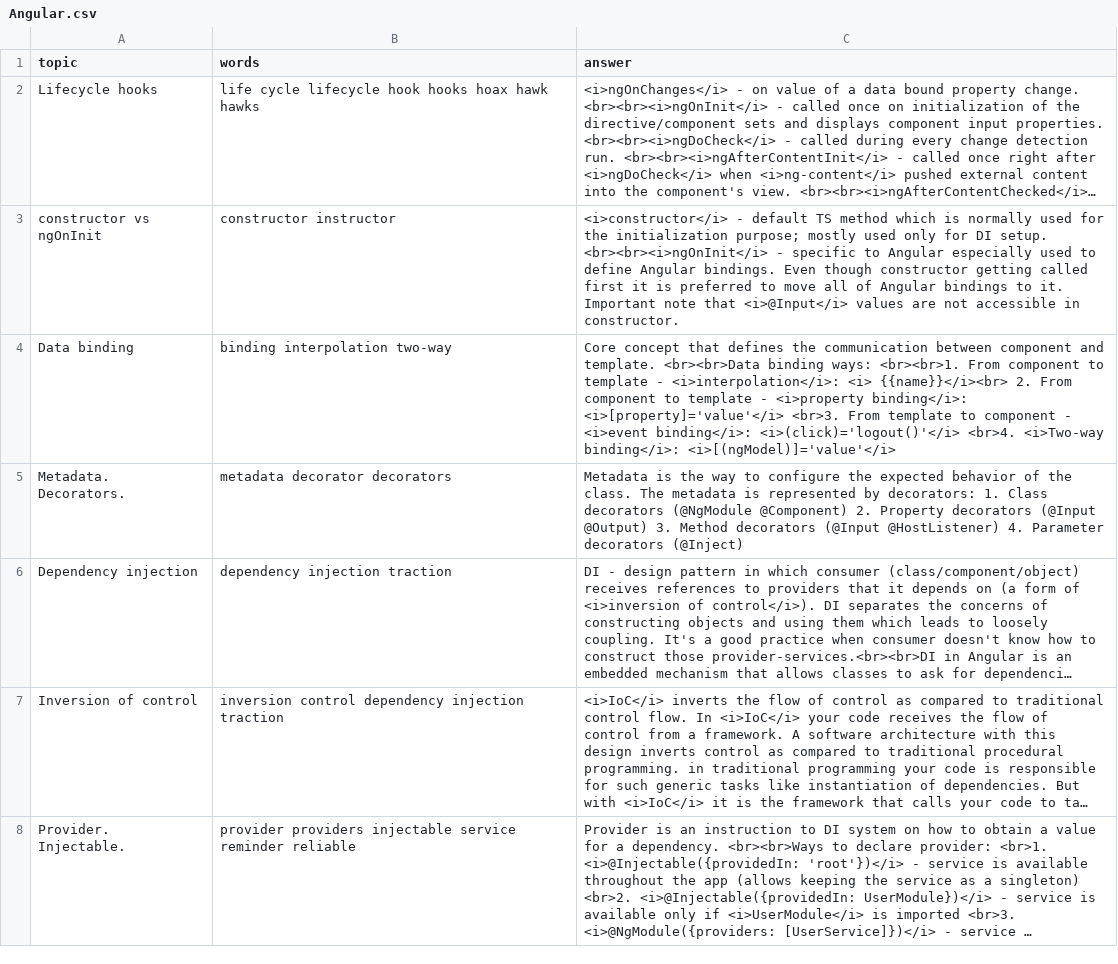
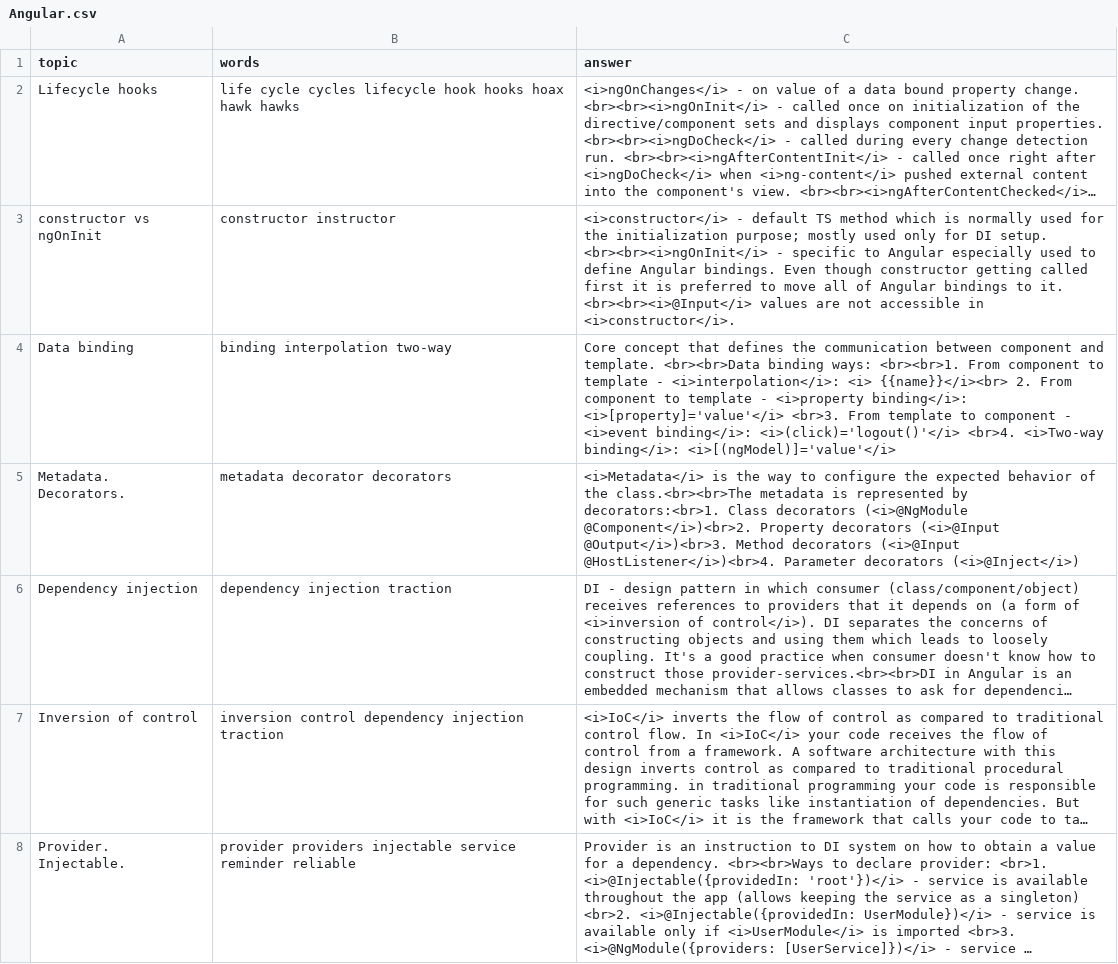
Before and after one commit to DzmitryAlifer/tech-interview-helper, a CSV file: src/assets/Angular.csv, drawn as a sheet; only a part is shown; long unchanged cells end in …; the diff covers the shown part only; the diff names each change by its address in the sheet, - before the commit and + after, or states it on an @@ line.

```diff
--- a/src/assets/Angular.csv
+++ b/src/assets/Angular.csv
-B2 (words): life cycle lifecycle hook…
+B2 (words): life cycle cycles lifecycle hook…
-C3 (answer): …to it. Important note that <i>@Input</i> values are not accessible in constructor.
+C3 (answer): …to it. <br><br><i>@Input</i> values are not accessible in <i>constructor</i>.
-C5 (answer): Metadata is the way to configure the expected behavior of the class. The metadata is represented by decorators: 1. Class decorators (@NgModule @Component) 2. Property decorators (@Input @Output) 3. Method decorators (@Input @HostListener) 4. Parameter decorators (@Inject)
+C5 (answer): <i>Metadata</i> is the way to configure the expected behavior of the class.<br><br>The metadata is represented by decorators:<br>1. Class decorators (<i>@NgModule @Component</i>)<br>2. Property decorators (<i>@Input @Output</i>)<br>3. Method decorators (<i>@Input @HostListener</i>)<br>4. Parameter decorators (<i>@Inject</i>)
```
Also changed, not shown: 17 edited cells elsewhere in this file, 1 other file.
